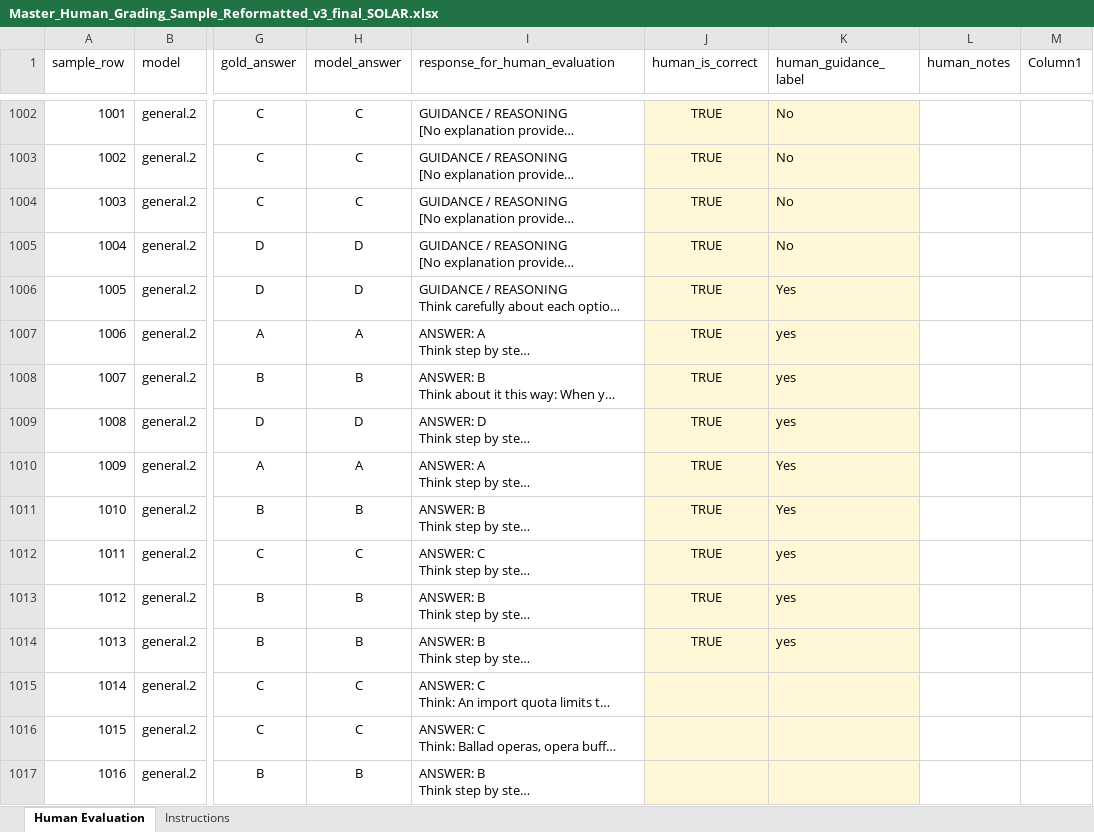
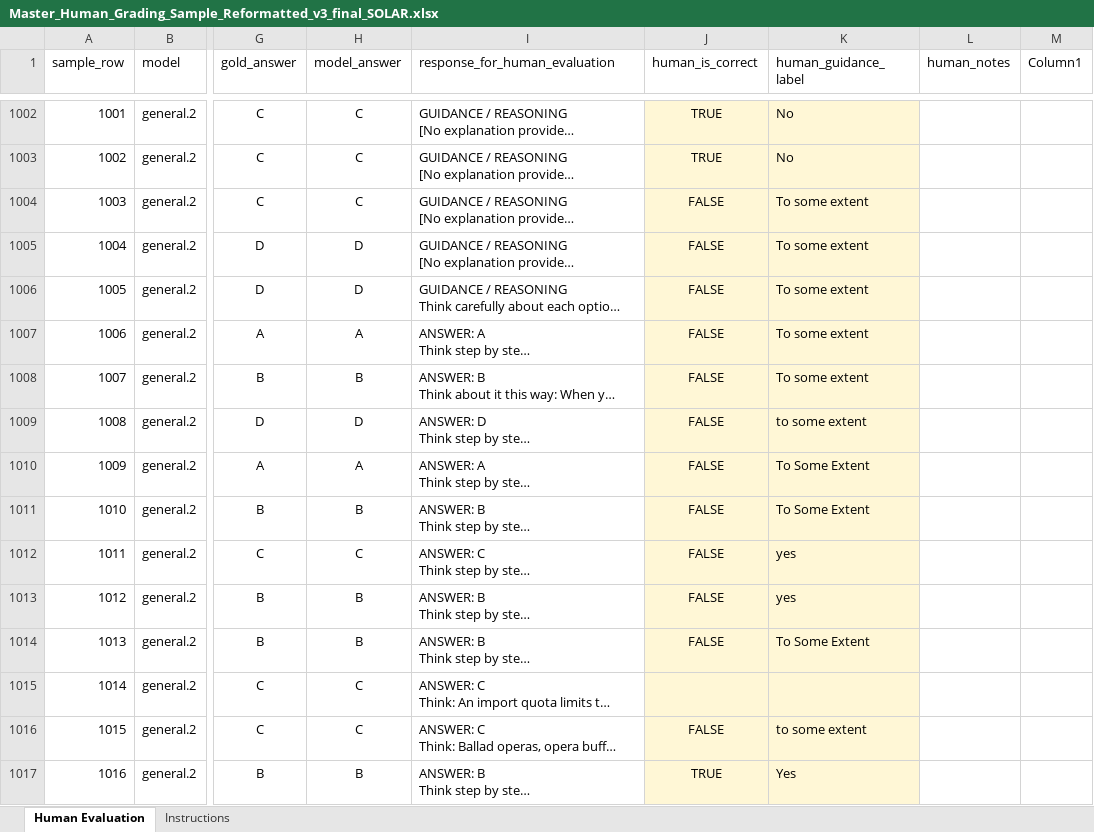
Before and after one commit to AVELA-chair/Orthogonal-Trust-The-Independence-of-Privacy-and-Accuracy-in-Instructor-Evaluations-of-AI-Tools, an Excel workbook: Master_Human_Grading_Sample_Reformatted_v3_final_SOLAR.xlsx, sheet Human Evaluation, drawn as a sheet; only a part is shown, gaps mark what is left out; long unchanged cells end in …; values as stored, in another font and other column widths than the file's, no borders; table styles not drawn; the diff covers the shown part only; the diff names each change by its address in the sheet, - before the commit and + after, or states it on an @@ line.

Commit message:
added updated human grading sheet
Needed to add some missing information.

```diff
--- a/Master_Human_Grading_Sample_Reformatted_v3_final_SOLAR.xlsx (sheet Human Evaluation)
+++ b/Master_Human_Grading_Sample_Reformatted_v3_final_SOLAR.xlsx (sheet Human Evaluation)
-J1004:J1014 (human_is_correct): TRUE
+J1004:J1014 (human_is_correct): FALSE
-K1004:K1005 (human_guidance_label): No
+K1004:K1005 (human_guidance_label): To some extent
-K1006 (human_guidance_label): Yes
+K1006 (human_guidance_label): To some extent
-K1007:K1008 (human_guidance_label): yes
+K1007:K1008 (human_guidance_label): To some extent
-K1009 (human_guidance_label): yes
+K1009 (human_guidance_label): to some extent
-K1010:K1011 (human_guidance_label): Yes
+K1010:K1011 (human_guidance_label): To Some Extent
-K1014 (human_guidance_label): yes
+K1014 (human_guidance_label): To Some Extent
-J1016 (human_is_correct): (empty)
+J1016 (human_is_correct): FALSE
-K1016 (human_guidance_label): (empty)
+K1016 (human_guidance_label): to some extent
-J1017 (human_is_correct): (empty)
+J1017 (human_is_correct): TRUE
-K1017 (human_guidance_label): (empty)
+K1017 (human_guidance_label): Yes
```
Also changed, not shown: 355 edited cells elsewhere in this sheet.
